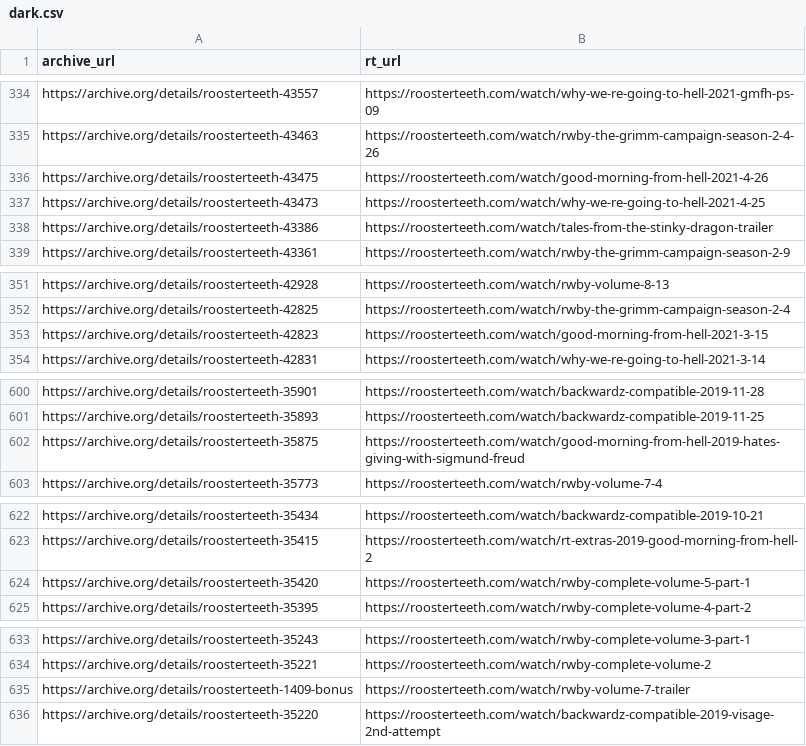
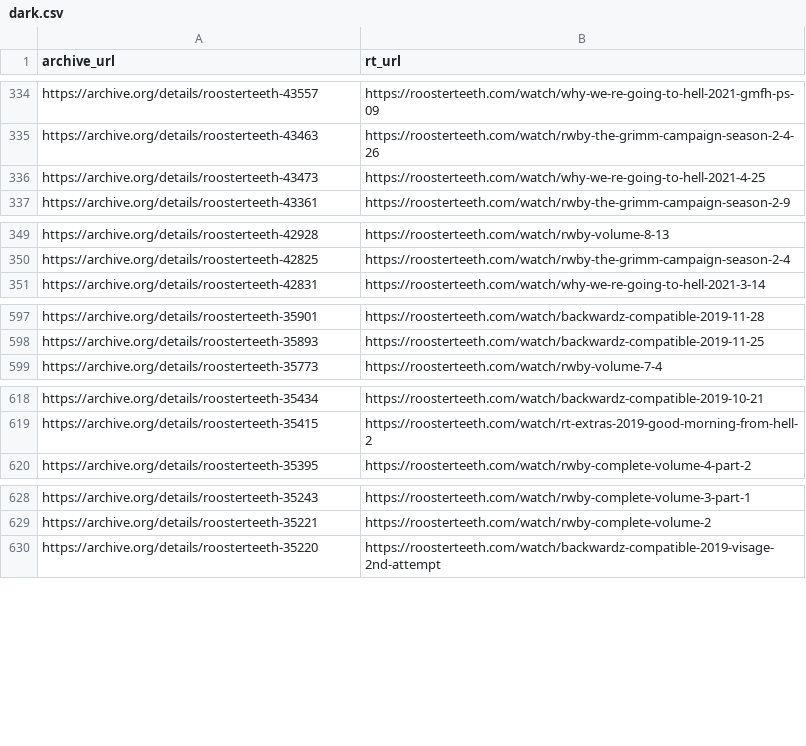
Before and after one commit to shiruken/rt-archive, a CSV file: data/dark.csv, drawn as a sheet; only a part is shown, gaps mark what is left out; the diff covers the shown part only; the diff names each change by its address in the sheet, - before the commit and + after, or states it on an @@ line.

```diff
--- a/data/dark.csv
+++ b/data/dark.csv
-row 336: https://archive.org/details/roosterteeth-43475 | https://roosterteeth.com/watch/good-morning-from-hell-2021-4-26
-row 338: https://archive.org/details/roosterteeth-43386 | https://roosterteeth.com/watch/tales-from-the-stinky-dragon-trailer
-row 353: https://archive.org/details/roosterteeth-42823 | https://roosterteeth.com/watch/good-morning-from-hell-2021-3-15
-row 602: https://archive.org/details/roosterteeth-35875 | https://roosterteeth.com/watch/good-morning-from-hell-2019-hates-giving-with-sigmund-freud
-row 624: https://archive.org/details/roosterteeth-35420 | https://roosterteeth.com/watch/rwby-complete-volume-5-part-1
-row 635: https://archive.org/details/roosterteeth-1409-bonus | https://roosterteeth.com/watch/rwby-volume-7-trailer
```
Also changed, not shown: 3 removed rows elsewhere in this file, docs/removed/removed.csv, 11 other files.
